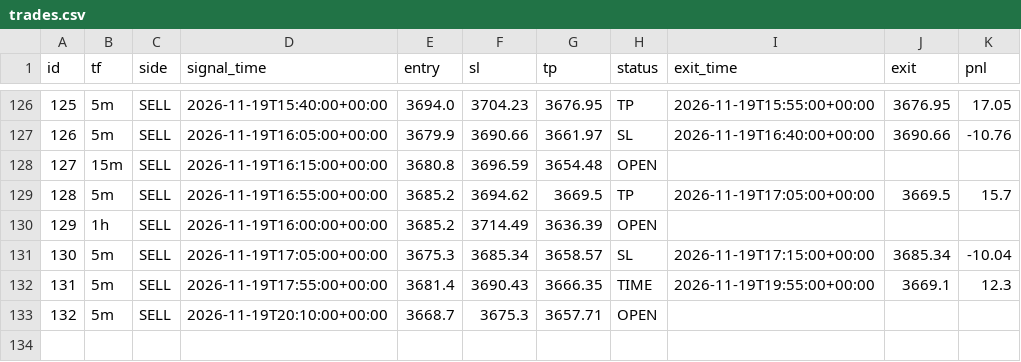
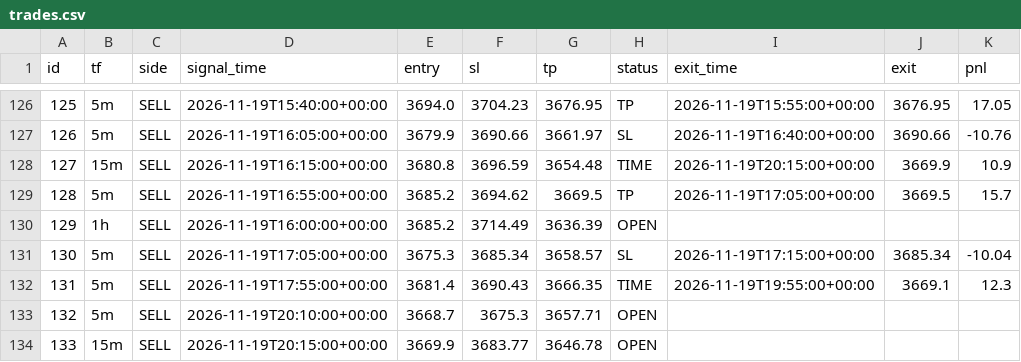
Before and after one commit to wasmehari-lang/-, a CSV file: trades.csv, drawn as a sheet; only a part is shown, gaps mark what is left out.

Commit message:
update trades

```diff
--- a/trades.csv
+++ b/trades.csv
@@ -127,3 +127,3 @@ id,tf,side,signal_time,entry,sl,tp,status,exit_time,exit,pnl
 126,5m,SELL,2026-11-19T16:05:00+00:00,3679.9,3690.66,3661.97,SL,2026-11-19T16:40:00+00:00,3690.66,-10.76
-127,15m,SELL,2026-11-19T16:15:00+00:00,3680.8,3696.59,3654.48,OPEN,,,
+127,15m,SELL,2026-11-19T16:15:00+00:00,3680.8,3696.59,3654.48,TIME,2026-11-19T20:15:00+00:00,3669.9,10.9
 128,5m,SELL,2026-11-19T16:55:00+00:00,3685.2,3694.62,3669.5,TP,2026-11-19T17:05:00+00:00,3669.5,15.7
@@ -133 +133,2 @@ id,tf,side,signal_time,entry,sl,tp,status,exit_time,exit,pnl
 132,5m,SELL,2026-11-19T20:10:00+00:00,3668.7,3675.3,3657.71,OPEN,,,
+133,15m,SELL,2026-11-19T20:15:00+00:00,3669.9,3683.77,3646.78,OPEN,,,
```
